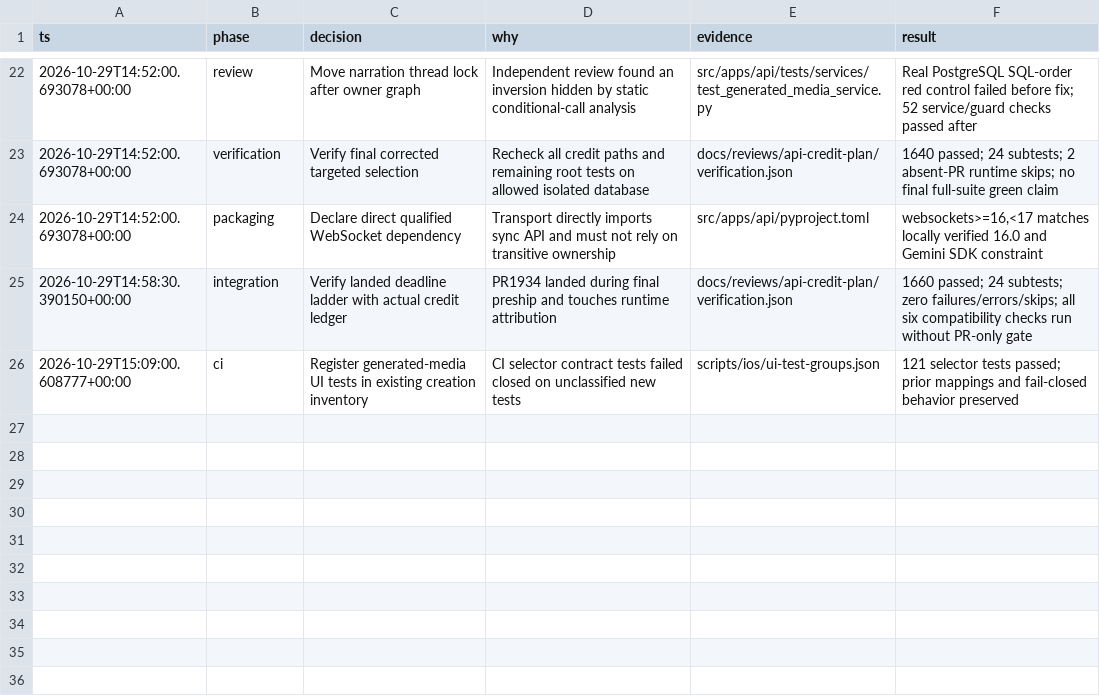
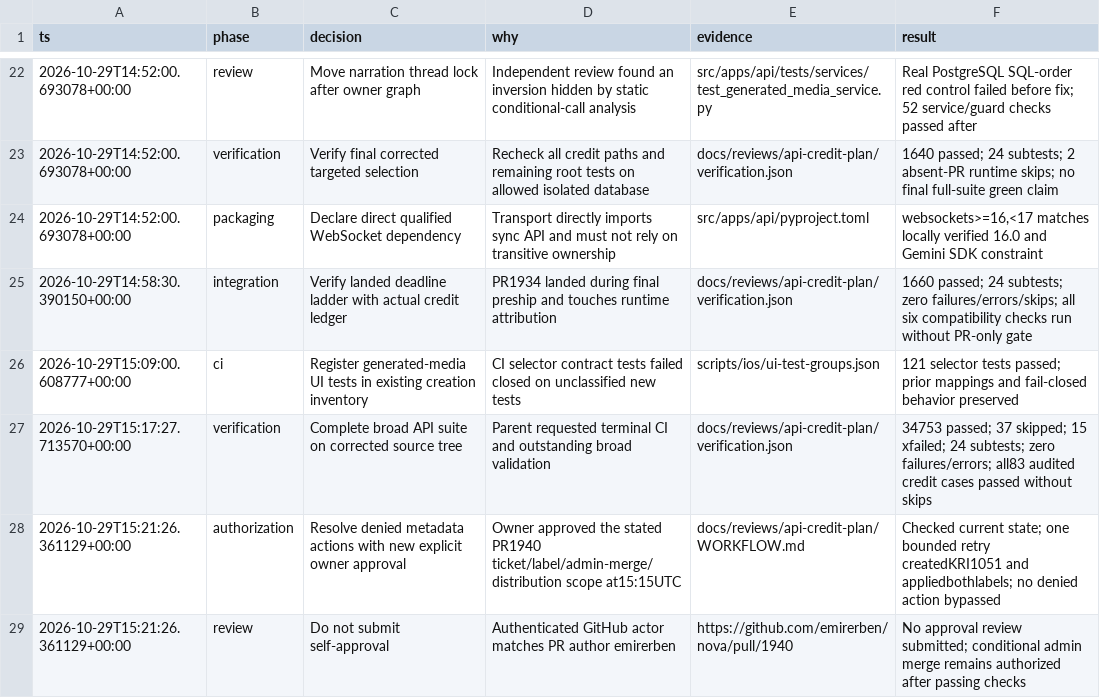
Before and after one commit to emirerben/nova, a TSV file: docs/reviews/api-credit-plan/decisions.tsv, drawn as a sheet; only a part is shown, gaps mark what is left out; the diff names each change by its address in the sheet, - before the commit and + after, or states it on an @@ line.

Commit message:
docs(credits): record completed broad API verification

```diff
--- a/docs/reviews/api-credit-plan/decisions.tsv
+++ b/docs/reviews/api-credit-plan/decisions.tsv
+row 27: 2026-10-29T15:17:27.713570+00:00 | verification | Complete broad API suite on corrected source tree | Parent requested terminal CI and outstanding broad validation | docs/reviews/api-credit-plan/verification.json | 34753 passed; 37 skipped; 15 xfailed; 24 subtests; zero failures/errors; all83 audited credit cases passed without skips
+row 28: 2026-10-29T15:21:26.361129+00:00 | authorization | Resolve denied metadata actions with new explicit owner approval | Owner approved the stated PR1940 ticket/label/admin-merge/distribution scope at15:15UTC | docs/reviews/api-credit-plan/WORKFLOW.md | Checked current state; one bounded retry createdKRI1051 and appliedbothlabels; no denied action bypassed
+row 29: 2026-10-29T15:21:26.361129+00:00 | review | Do not submit self-approval | Authenticated GitHub actor matches PR author emirerben | https://github.com/emirerben/nova/pull/1940 | No approval review submitted; conditional admin merge remains authorized after passing checks
```
Also changed, not shown: 4 other files.
